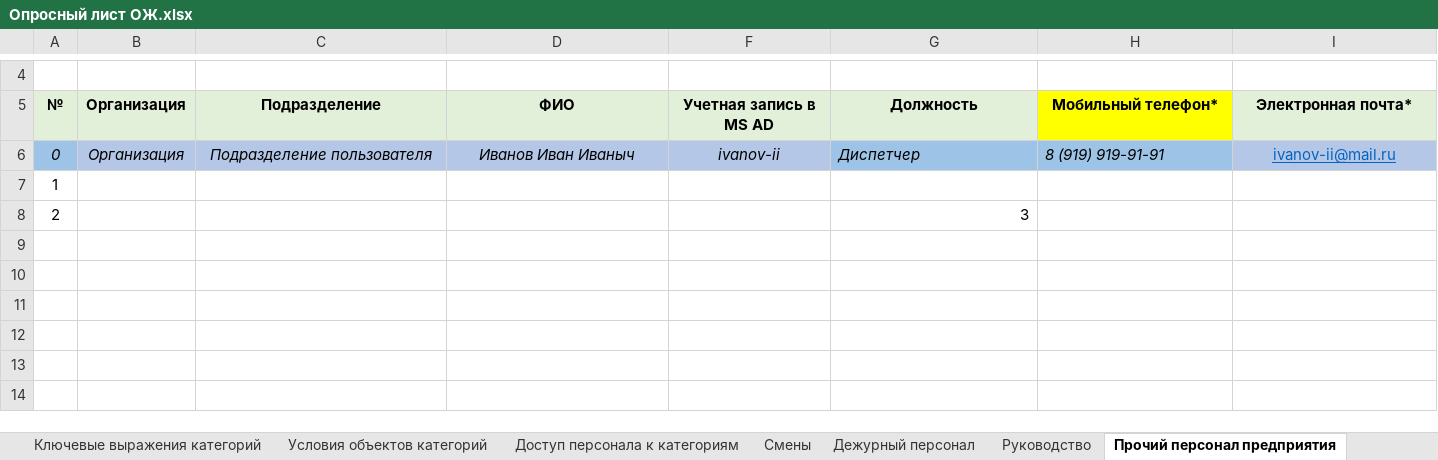
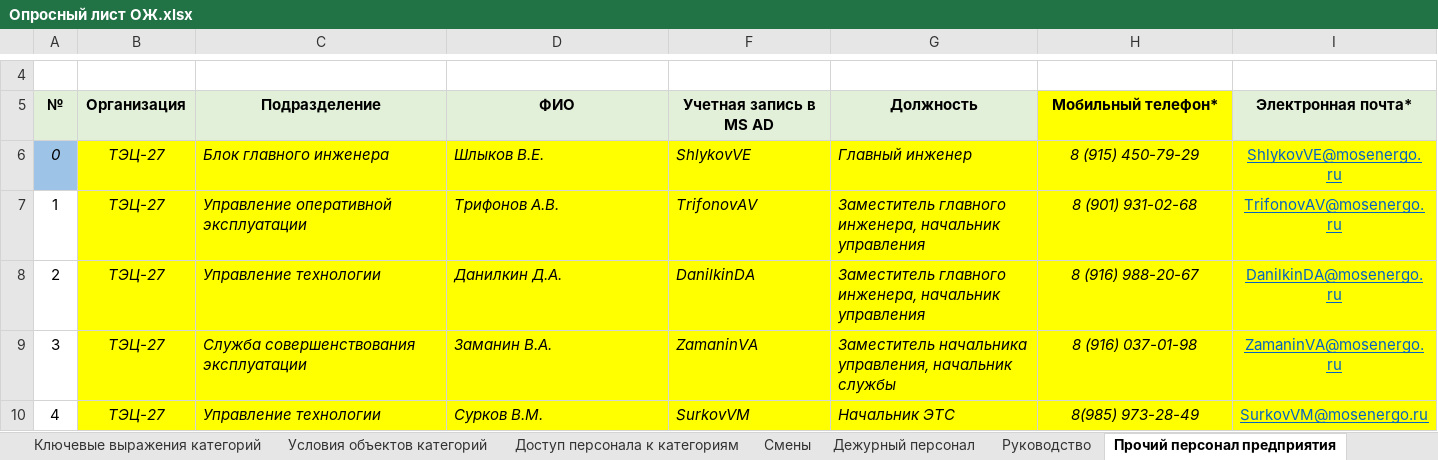
Before and after one commit to EvTKi/obrabotka_OL, an Excel workbook: Обрабатываемые/Опросный лист ОЖ.xlsx, sheet Прочий персонал предприятия, drawn as a sheet; only a part is shown, gaps mark what is left out; values as stored, in another font and other column widths than the file's, no borders; conditional formats and table styles not drawn; the diff covers the shown part only; the diff names each change by its address in the sheet, - before the commit and + after, or states it on an @@ line.

```diff
--- a/Обрабатываемые/Опросный лист ОЖ.xlsx (sheet Прочий персонал предприятия)
+++ b/Обрабатываемые/Опросный лист ОЖ.xlsx (sheet Прочий персонал предприятия)
-B6 (Организация): Организация
+B6 (Организация): ТЭЦ-27
-B6:D6 fill: #B4C7E7
+B6:D6 fill: #FFFF00
-C6 (Подразделение): Подразделение пользователя
+C6 (Подразделение): Блок главного инженера
-C6:D6 alignment: center
+C6:D6 alignment: left
-D6 (ФИО): Иванов Иван Иваныч
+D6 (ФИО): Шлыков В.Е.
-F6 (Учетная запись в MS AD): ivanov-ii
+F6 (Учетная запись в MS AD): ShlykovVE
@@ F6 fill: #B4C7E7 → #FFFF00, alignment: center → left @@
-G6 (Должность): Диспетчер
+G6 (Должность): Главный инженер
-G6:H6 fill: #9DC3E6
+G6:H6 fill: #FFFF00
-H6 (Мобильный телефон*): 8 (919) 919-91-91
+H6 (Мобильный телефон*): 8 (915) 450-79-29
-H6 alignment: left
+H6 alignment: center
-I6 (Электронная почта*): ivanov-ii@mail.ru
+I6 (Электронная почта*): ShlykovVE@mosenergo.ru
-I6 fill: #B4C7E7
+I6 fill: #FFFF00
-B7:B8 (Организация): (empty)
+B7:B8 (Организация): ТЭЦ-27
-B7:D8 fill: none
+B7:D8 fill: #FFFF00
-C7 (Подразделение): (empty)
+C7 (Подразделение): Управление оперативной эксплуатации
-D7 (ФИО): (empty)
+D7 (ФИО): Трифонов А.В.
-F7 (Учетная запись в MS AD): (empty)
+F7 (Учетная запись в MS AD): TrifonovAV
-F7:I8 fill: none
+F7:I8 fill: #FFFF00
-G7 (Должность): (empty)
+G7 (Должность): Заместитель главного инженера, начальник управления
-H7 (Мобильный телефон*): (empty)
+H7 (Мобильный телефон*): 8 (901) 931-02-68
-I7 (Электронная почта*): (empty)
+I7 (Электронная почта*): TrifonovAV@mosenergo.ru
-C8 (Подразделение): (empty)
+C8 (Подразделение): Управление технологии
-D8 (ФИО): (empty)
+D8 (ФИО): Данилкин Д.А.
-F8 (Учетная запись в MS AD): (empty)
+F8 (Учетная запись в MS AD): DanilkinDA
-G8 (Должность): 3
+G8 (Должность): Заместитель главного инженера, начальник управления
-G8 italic: off
+G8 italic: on
-H8 (Мобильный телефон*): (empty)
+H8 (Мобильный телефон*): 8 (916) 988-20-67
-I8 (Электронная почта*): (empty)
+I8 (Электронная почта*): DanilkinDA@mosenergo.ru
+row 9: 3 | ТЭЦ-27 | Служба совершенствования эксплуатации | Заманин В.А. | ZamaninVA | Заместитель начальника управления, начальник службы | 8 (916) 037-01-98 | ZamaninVA@mosenergo.ru
+row 10: 4 | ТЭЦ-27 | Управление технологии | Сурков В.М. | SurkovVM | Начальник ЭТС | 8(985) 973-28-49 | SurkovVM@mosenergo.ru
```
Also changed, not shown: 3 added rows elsewhere in this sheet, sheet Руководство, hidden cells, Обрабатываемые/Опросный лист ЖУЗ.xlsx, Обрабатываемые/Опросный лист НДР.xlsx, 5 other files.
